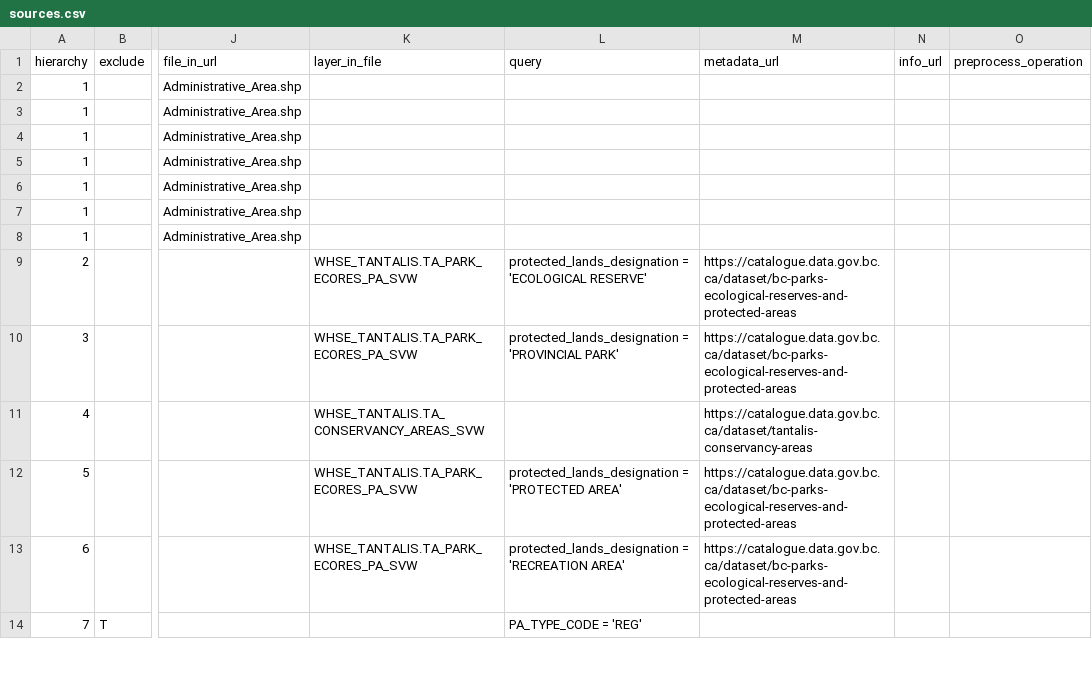
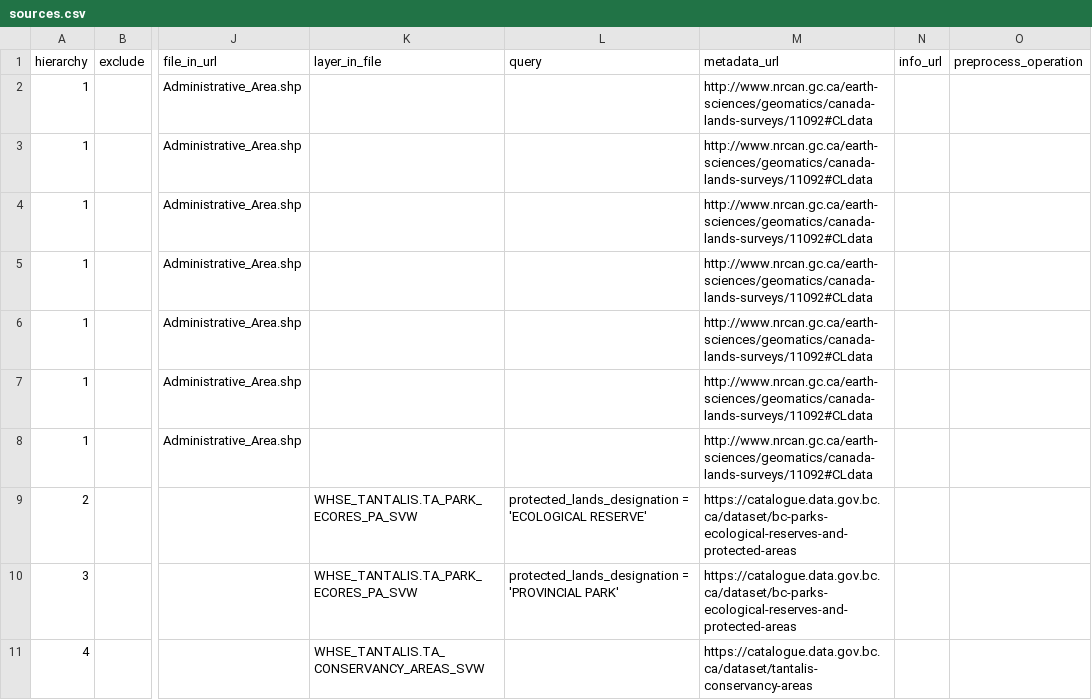
Before and after one commit to bcgov/designatedlands, a CSV file: sources.csv, drawn as a sheet; only a part is shown, gaps mark what is left out; the shorter side is filled out with more unchanged rows; the diff names each change by its address in the sheet, - before the commit and + after, or states it on an @@ line.

Commit message:
Add metadata url to National Parks in sources.csv

```diff
--- a/sources.csv
+++ b/sources.csv
-M2:M8 (metadata_url): (empty)
+M2:M8 (metadata_url): http://www.nrcan.gc.ca/earth-sciences/geomatics/canada-lands-surveys/11092#CLdata
```
